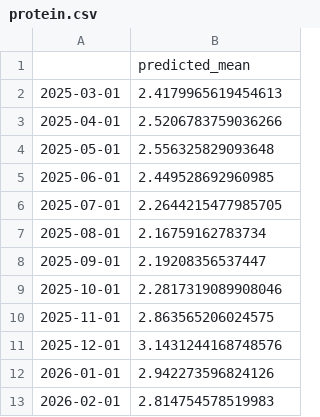
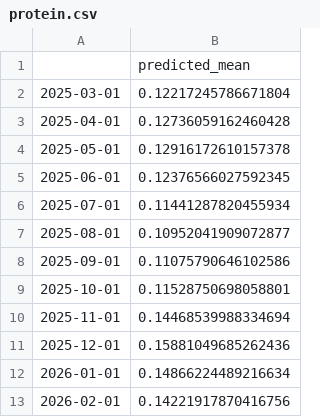
Before and after one commit to mechy88/ph-produce-price-regression, a CSV file: cabbage/protein.csv, drawn as a sheet.

Commit message:
cabbage adjustments

```diff
--- a/cabbage/protein.csv
+++ b/cabbage/protein.csv
@@ -1,13 +1,13 @@
 ,predicted_mean
-2025-03-01,2.4179965619454613
-2025-04-01,2.5206783759036266
-2025-05-01,2.556325829093648
-2025-06-01,2.449528692960985
-2025-07-01,2.2644215477985705
-2025-08-01,2.16759162783734
-2025-09-01,2.19208356537447
-2025-10-01,2.2817319089908046
-2025-11-01,2.863565206024575
-2025-12-01,3.1431244168748576
-2026-01-01,2.942273596824126
-2026-02-01,2.814754578519983
+2025-03-01,0.12217245786671804
+2025-04-01,0.12736059162460428
+2025-05-01,0.12916172610157378
+2025-06-01,0.12376566027592345
+2025-07-01,0.11441287820455934
+2025-08-01,0.10952041909072877
+2025-09-01,0.11075790646102586
+2025-10-01,0.11528750698058801
+2025-11-01,0.14468539988334694
+2025-12-01,0.15881049685262436
+2026-01-01,0.14866224489216634
+2026-02-01,0.14221917870416756
```
Also changed, not shown: cabbage/fats.csv, 1 other file.
